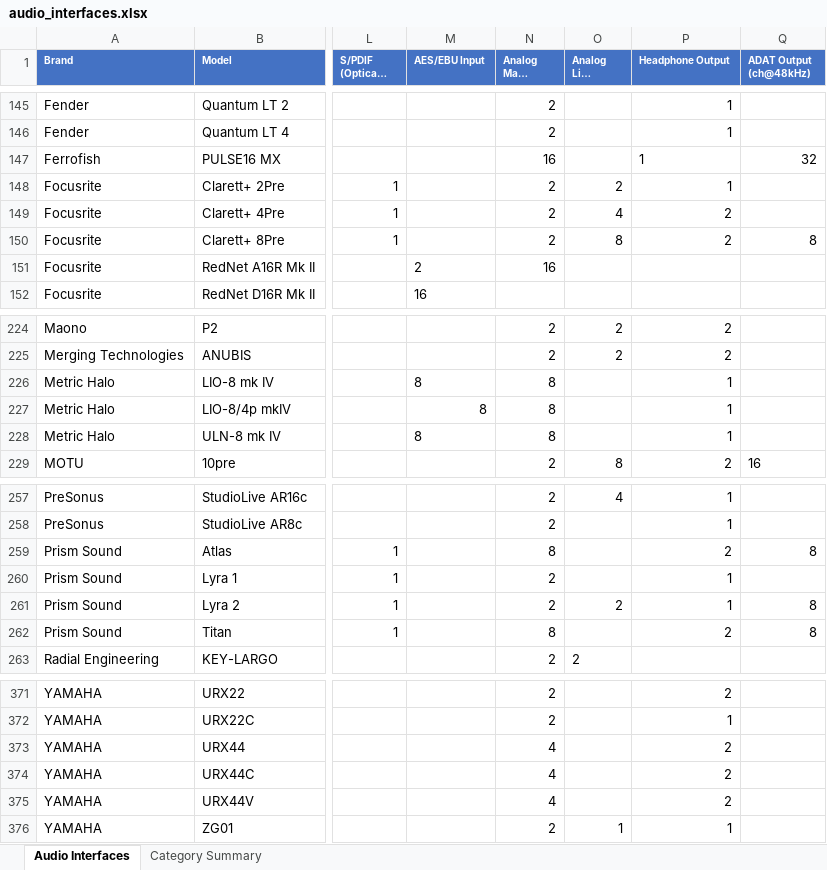
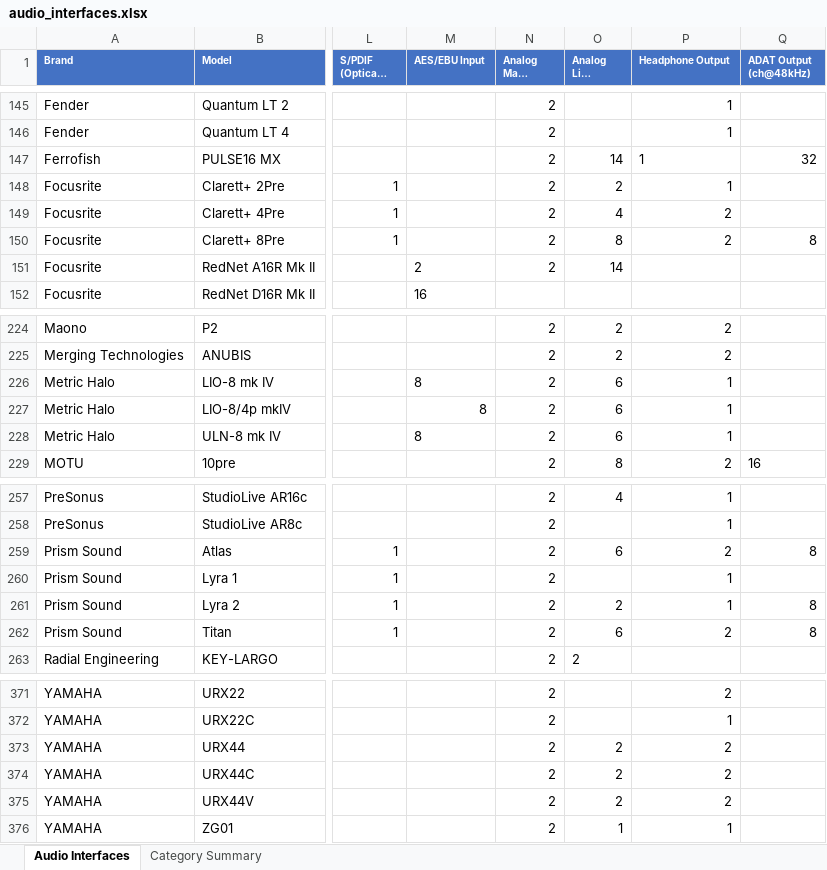
Before and after one commit to semnil/audio-interface-compare-site, an Excel workbook: data/audio_interfaces.xlsx, sheet Audio Interfaces, drawn as a sheet; only a part is shown, gaps mark what is left out; long unchanged cells end in …; values as stored, in another font and other column widths than the file's, no borders; the diff covers the shown part only; the diff names each change by its address in the sheet, - before the commit and + after, or states it on an @@ line.

```diff
--- a/data/audio_interfaces.xlsx (sheet Audio Interfaces)
+++ b/data/audio_interfaces.xlsx (sheet Audio Interfaces)
-N147 (Analog Main Output): 16
+N147 (Analog Main Output): 2
-O147 (Analog Line Output): (empty)
+O147 (Analog Line Output): 14
-N151 (Analog Main Output): 16
+N151 (Analog Main Output): 2
-O151 (Analog Line Output): (empty)
+O151 (Analog Line Output): 14
-N226:N228 (Analog Main Output): 8
+N226:N228 (Analog Main Output): 2
-O226:O228 (Analog Line Output): (empty)
+O226:O228 (Analog Line Output): 6
-N259 (Analog Main Output): 8
+N259 (Analog Main Output): 2
-O259 (Analog Line Output): (empty)
+O259 (Analog Line Output): 6
-N262 (Analog Main Output): 8
+N262 (Analog Main Output): 2
-O262 (Analog Line Output): (empty)
+O262 (Analog Line Output): 6
-N373:N375 (Analog Main Output): 4
+N373:N375 (Analog Main Output): 2
-O373:O375 (Analog Line Output): (empty)
+O373:O375 (Analog Line Output): 2
```
Also changed, not shown: 42 edited cells elsewhere in this sheet, 4 other files.
